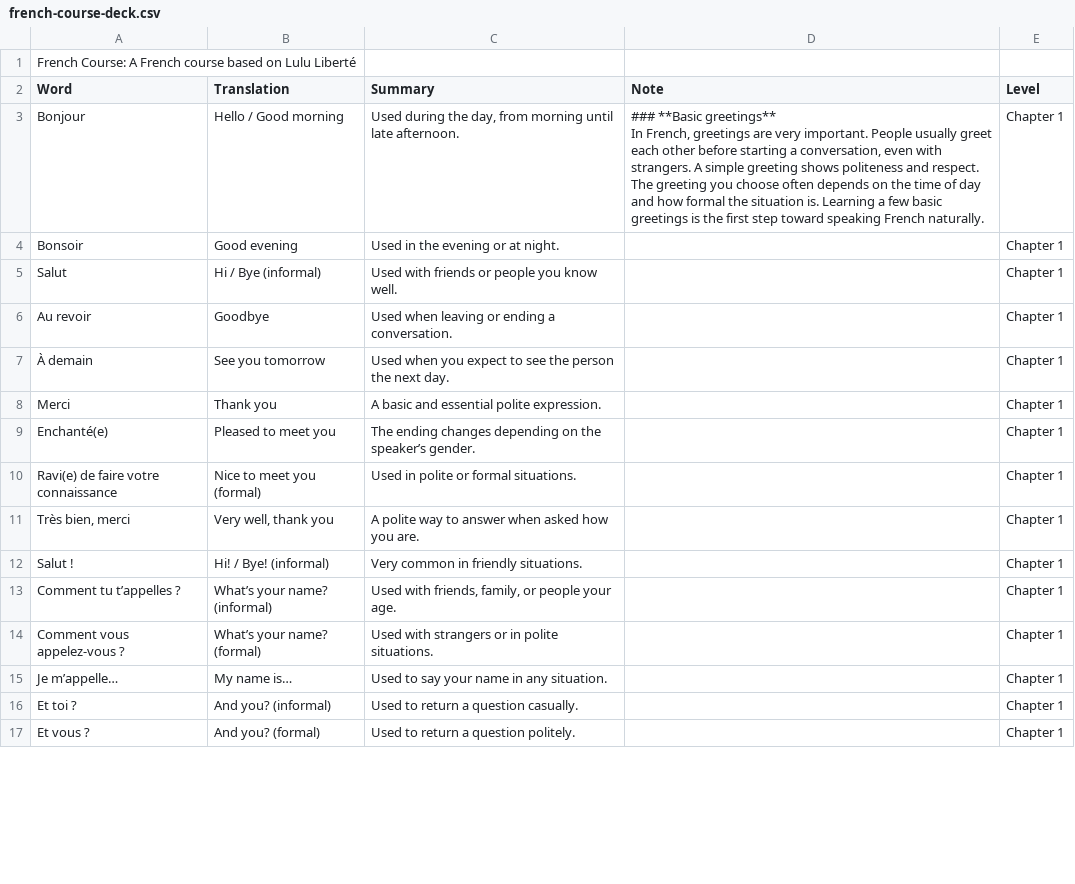
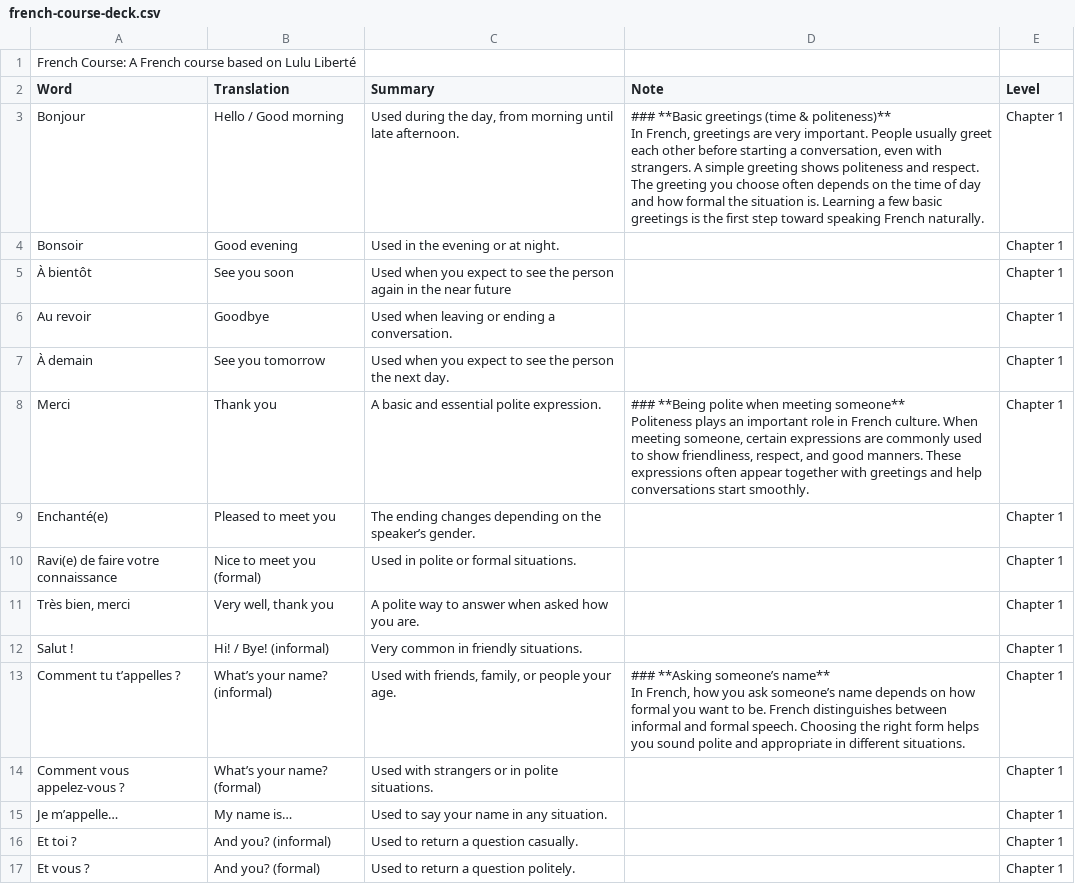
Before and after one commit to Mike-Lassen/daily-words, a CSV file: src/main/resources/french-course-deck.csv, drawn as a sheet; only a part is shown; the diff covers the shown part only.

Commit message:
More notes

```diff
--- a/src/main/resources/french-course-deck.csv
+++ b/src/main/resources/french-course-deck.csv
@@ -2,10 +2,13 @@ French Course: A French course based on Lulu Liberté
 Word;Translation;Summary;Note;Level
-Bonjour;Hello / Good morning;Used during the day, from morning until late afternoon.;"### **Basic greetings**
-
-In French, greetings are very important. People usually greet each other before starting a conversation, even with strangers. A simple greeting shows politeness and respect. The greeting you choose often depends on the time of day and how formal the situation is. Learning a few basic greetings is the first step toward speaking French naturally.";Chapter 1
+Bonjour;Hello / Good morning;Used during the day, from morning until late afternoon.;"### **Basic greetings (time & politeness)**
+
+In French, greetings are very important. People usually greet each other before starting a conversation, even with strangers. A simple greeting shows politeness and respect. The greeting you choose often depends on the time of day and how formal the situation is. Learning a few basic greetings is the first step toward speaking French naturally.";Chapter 1
 Bonsoir;Good evening;Used in the evening or at night.;;Chapter 1
-Salut;Hi / Bye (informal);Used with friends or people you know well.;;Chapter 1
+À bientôt;See you soon;Used when you expect to see the person again in the near future;;Chapter 1
 Au revoir;Goodbye;Used when leaving or ending a conversation.;;Chapter 1
 À demain;See you tomorrow;Used when you expect to see the person the next day.;;Chapter 1
-Merci;Thank you;A basic and essential polite expression.;;Chapter 1
+Merci;Thank you;A basic and essential polite expression.;"### **Being polite when meeting someone**
+
+Politeness plays an important role in French culture. When meeting someone, certain expressions are commonly used to show friendliness, respect, and good manners. These expressions often appear together with greetings and help conversations start smoothly.
+";Chapter 1
 Enchanté(e);Pleased to meet you;The ending changes depending on the speaker’s gender.;;Chapter 1
@@ -14,3 +17,6 @@ Très bien, merci;Very well, thank you;A polite way to answer when asked how you
 Salut !;Hi! / Bye! (informal);Very common in friendly situations.;;Chapter 1
-Comment tu t’appelles ?;What’s your name? (informal);Used with friends, family, or people your age.;;Chapter 1
+Comment tu t’appelles ?;What’s your name? (informal);Used with friends, family, or people your age.;"### **Asking someone’s name**
+
+In French, how you ask someone’s name depends on how formal you want to be. French distinguishes between informal and formal speech. Choosing the right form helps you sound polite and appropriate in different situations.
+";Chapter 1
 Comment vous appelez-vous ?;What’s your name? (formal);Used with strangers or in polite situations.;;Chapter 1
```
Also changed, not shown: 23 edited cells elsewhere in this file.
